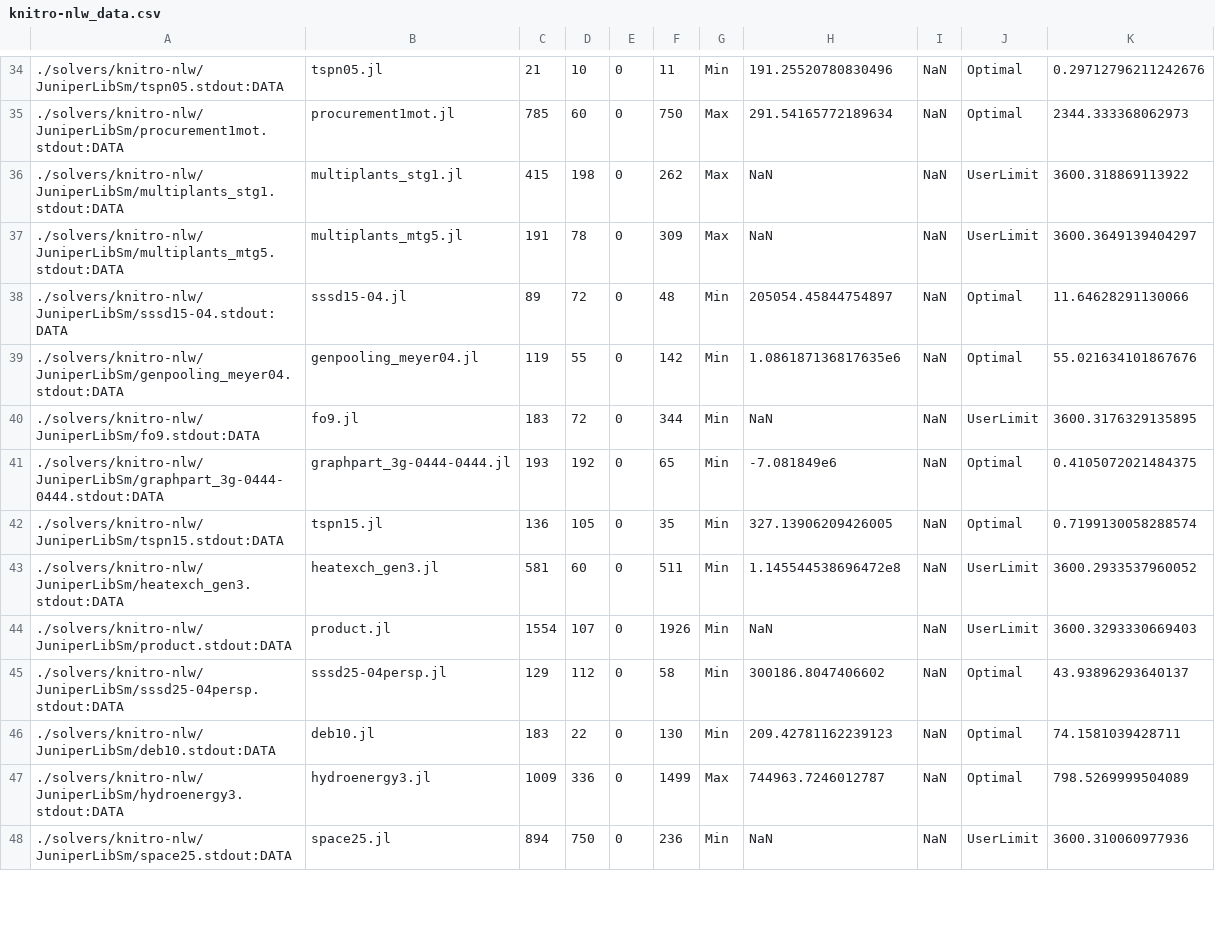
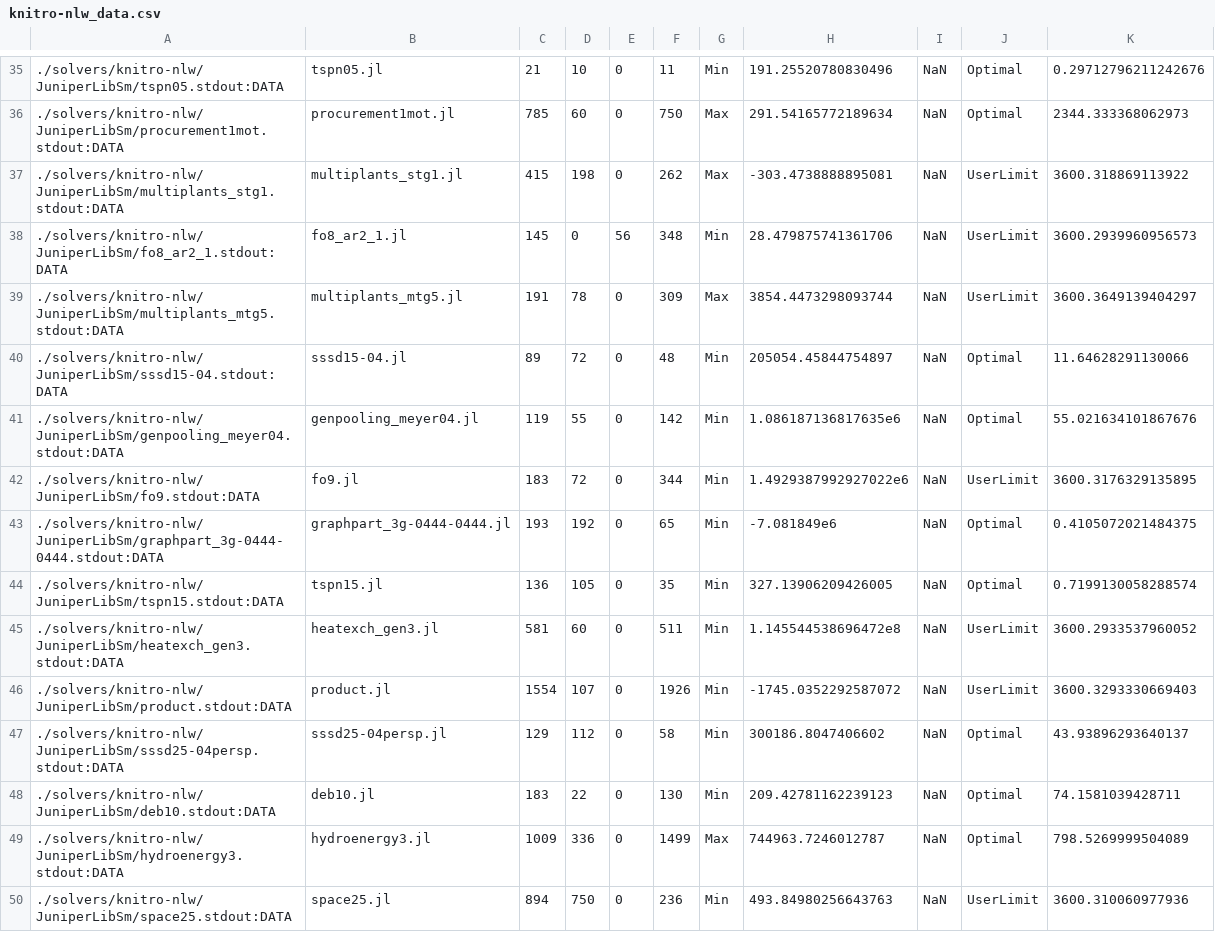
Before and after one commit to Wikunia/BnBVisual, a CSV file: data/knitro-nlw_data.csv, drawn as a sheet; only a part is shown, gaps mark what is left out; the diff covers the shown part only.

Commit message:
update results to juniper 0.2.3 and julia 1.0

```diff
--- a/data/knitro-nlw_data.csv
+++ b/data/knitro-nlw_data.csv
@@ -35,7 +36,8 @@
 ./solvers/knitro-nlw/JuniperLibSm/procurement1mot.stdout:DATA, procurement1mot.jl, 785, 60, 0, 750, Max, 291.54165772189634, NaN, Optimal, 2344.333368062973
-./solvers/knitro-nlw/JuniperLibSm/multiplants_stg1.stdout:DATA, multiplants_stg1.jl, 415, 198, 0, 262, Max, NaN, NaN, UserLimit, 3600.318869113922
-./solvers/knitro-nlw/JuniperLibSm/multiplants_mtg5.stdout:DATA, multiplants_mtg5.jl, 191, 78, 0, 309, Max, NaN, NaN, UserLimit, 3600.3649139404297
+./solvers/knitro-nlw/JuniperLibSm/multiplants_stg1.stdout:DATA, multiplants_stg1.jl, 415, 198, 0, 262, Max, -303.4738888895081, NaN, UserLimit, 3600.318869113922
+./solvers/knitro-nlw/JuniperLibSm/fo8_ar2_1.stdout:DATA, fo8_ar2_1.jl, 145, 0, 56, 348, Min, 28.479875741361706, NaN, UserLimit, 3600.2939960956573
+./solvers/knitro-nlw/JuniperLibSm/multiplants_mtg5.stdout:DATA, multiplants_mtg5.jl, 191, 78, 0, 309, Max, 3854.4473298093744, NaN, UserLimit, 3600.3649139404297
 ./solvers/knitro-nlw/JuniperLibSm/sssd15-04.stdout:DATA, sssd15-04.jl, 89, 72, 0, 48, Min, 205054.45844754897, NaN, Optimal, 11.64628291130066
 ./solvers/knitro-nlw/JuniperLibSm/genpooling_meyer04.stdout:DATA, genpooling_meyer04.jl, 119, 55, 0, 142, Min, 1.086187136817635e6, NaN, Optimal, 55.021634101867676
-./solvers/knitro-nlw/JuniperLibSm/fo9.stdout:DATA, fo9.jl, 183, 72, 0, 344, Min, NaN, NaN, UserLimit, 3600.3176329135895
+./solvers/knitro-nlw/JuniperLibSm/fo9.stdout:DATA, fo9.jl, 183, 72, 0, 344, Min, 1.4929387992927022e6, NaN, UserLimit, 3600.3176329135895
 ./solvers/knitro-nlw/JuniperLibSm/graphpart_3g-0444-0444.stdout:DATA, graphpart_3g-0444-0444.jl, 193, 192, 0, 65, Min, -7.081849e6, NaN, Optimal, 0.4105072021484375
@@ -43,3 +45,3 @@
 ./solvers/knitro-nlw/JuniperLibSm/heatexch_gen3.stdout:DATA, heatexch_gen3.jl, 581, 60, 0, 511, Min, 1.145544538696472e8, NaN, UserLimit, 3600.2933537960052
-./solvers/knitro-nlw/JuniperLibSm/product.stdout:DATA, product.jl, 1554, 107, 0, 1926, Min, NaN, NaN, UserLimit, 3600.3293330669403
+./solvers/knitro-nlw/JuniperLibSm/product.stdout:DATA, product.jl, 1554, 107, 0, 1926, Min, -1745.0352292587072, NaN, UserLimit, 3600.3293330669403
 ./solvers/knitro-nlw/JuniperLibSm/sssd25-04persp.stdout:DATA, sssd25-04persp.jl, 129, 112, 0, 58, Min, 300186.8047406602, NaN, Optimal, 43.93896293640137
@@ -47,2 +49,2 @@
 ./solvers/knitro-nlw/JuniperLibSm/hydroenergy3.stdout:DATA, hydroenergy3.jl, 1009, 336, 0, 1499, Max, 744963.7246012787, NaN, Optimal, 798.5269999504089
-./solvers/knitro-nlw/JuniperLibSm/space25.stdout:DATA, space25.jl, 894, 750, 0, 236, Min, NaN, NaN, UserLimit, 3600.310060977936
+./solvers/knitro-nlw/JuniperLibSm/space25.stdout:DATA, space25.jl, 894, 750, 0, 236, Min, 493.84980256643763, NaN, UserLimit, 3600.310060977936
```
Also changed, not shown: 7 added rows and 106 edited cells elsewhere in this file, data/bonmin-nlw_data.csv, data/couenne-nlw_data.csv, 2 other files.
